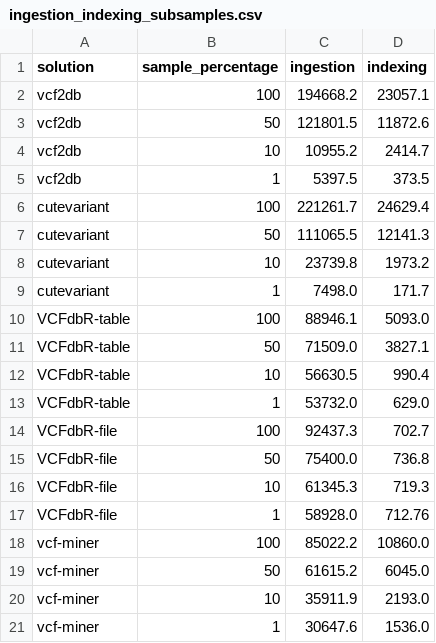
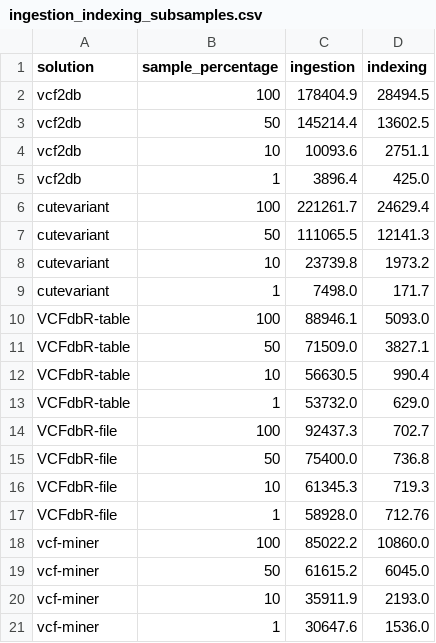
Before and after one commit to BioGeMT/variant_db_benchmarking, a CSV file: data/ingestion_indexing_subsamples.csv, drawn as a sheet.

Commit message:
Update ing/index scaling timings and plot

```diff
--- a/data/ingestion_indexing_subsamples.csv
+++ b/data/ingestion_indexing_subsamples.csv
@@ -1,6 +1,6 @@
 solution,sample_percentage,ingestion,indexing
-vcf2db,100,194668.2,23057.1
-vcf2db,50,121801.5,11872.6
-vcf2db,10,10955.2,2414.7
-vcf2db,1,5397.5,373.5
+vcf2db,100,178404.9,28494.5
+vcf2db,50,145214.4,13602.5
+vcf2db,10,10093.6,2751.1
+vcf2db,1,3896.4,425.0
 cutevariant,100,221261.7,24629.4
```
Also changed, not shown: 2 other files.
